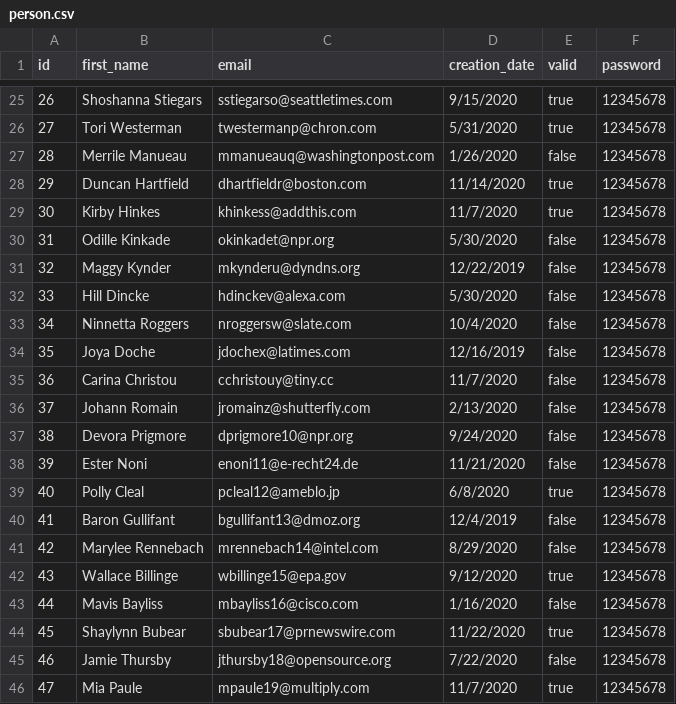
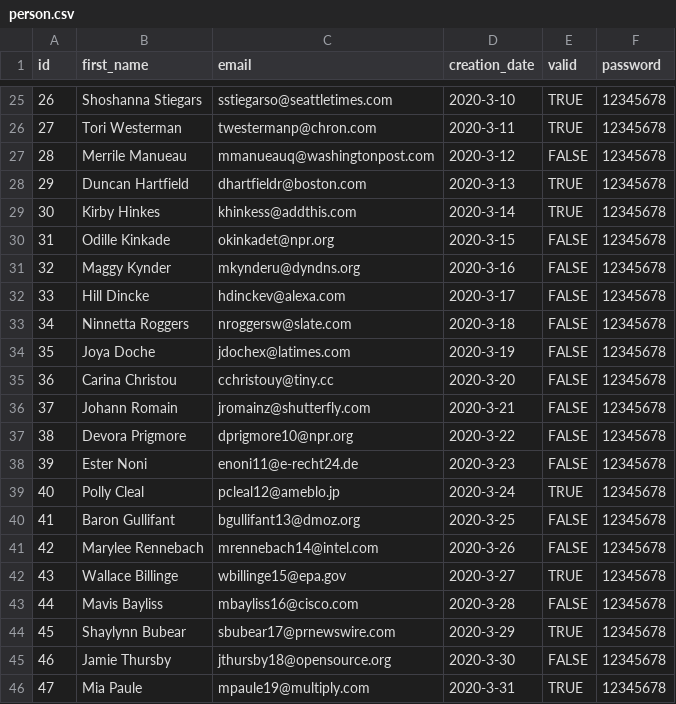
Before and after one commit to smimram/Internship-Web-App, a CSV file: data/person.csv, drawn as a sheet; only a part is shown, gaps mark what is left out; the diff covers the shown part only.

```diff
--- a/data/person.csv
+++ b/data/person.csv
@@ -25,22 +25,22 @@ id,first_name,email,creation_date,valid,password
-26,Shoshanna Stiegars,sstiegarso@seattletimes.com,9/15/2020,true,12345678
-27,Tori Westerman,twestermanp@chron.com,5/31/2020,true,12345678
-28,Merrile Manueau,mmanueauq@washingtonpost.com,1/26/2020,false,12345678
-29,Duncan Hartfield,dhartfieldr@boston.com,11/14/2020,true,12345678
-30,Kirby Hinkes,khinkess@addthis.com,11/7/2020,true,12345678
-31,Odille Kinkade,okinkadet@npr.org,5/30/2020,false,12345678
-32,Maggy Kynder,mkynderu@dyndns.org,12/22/2019,false,12345678
-33,Hill Dincke,hdinckev@alexa.com,5/30/2020,false,12345678
-34,Ninnetta Roggers,nroggersw@slate.com,10/4/2020,false,12345678
-35,Joya Doche,jdochex@latimes.com,12/16/2019,false,12345678
-36,Carina Christou,cchristouy@tiny.cc,11/7/2020,false,12345678
-37,Johann Romain,jromainz@shutterfly.com,2/13/2020,false,12345678
-38,Devora Prigmore,dprigmore10@npr.org,9/24/2020,false,12345678
-39,Ester Noni,enoni11@e-recht24.de,11/21/2020,false,12345678
-40,Polly Cleal,pcleal12@ameblo.jp,6/8/2020,true,12345678
-41,Baron Gullifant,bgullifant13@dmoz.org,12/4/2019,false,12345678
-42,Marylee Rennebach,mrennebach14@intel.com,8/29/2020,false,12345678
-43,Wallace Billinge,wbillinge15@epa.gov,9/12/2020,true,12345678
-44,Mavis Bayliss,mbayliss16@cisco.com,1/16/2020,false,12345678
-45,Shaylynn Bubear,sbubear17@prnewswire.com,11/22/2020,true,12345678
-46,Jamie Thursby,jthursby18@opensource.org,7/22/2020,false,12345678
-47,Mia Paule,mpaule19@multiply.com,11/7/2020,true,12345678
+26,Shoshanna Stiegars,sstiegarso@seattletimes.com,2020-3-10,TRUE,12345678
+27,Tori Westerman,twestermanp@chron.com,2020-3-11,TRUE,12345678
+28,Merrile Manueau,mmanueauq@washingtonpost.com,2020-3-12,FALSE,12345678
+29,Duncan Hartfield,dhartfieldr@boston.com,2020-3-13,TRUE,12345678
+30,Kirby Hinkes,khinkess@addthis.com,2020-3-14,TRUE,12345678
+31,Odille Kinkade,okinkadet@npr.org,2020-3-15,FALSE,12345678
+32,Maggy Kynder,mkynderu@dyndns.org,2020-3-16,FALSE,12345678
+33,Hill Dincke,hdinckev@alexa.com,2020-3-17,FALSE,12345678
+34,Ninnetta Roggers,nroggersw@slate.com,2020-3-18,FALSE,12345678
+35,Joya Doche,jdochex@latimes.com,2020-3-19,FALSE,12345678
+36,Carina Christou,cchristouy@tiny.cc,2020-3-20,FALSE,12345678
+37,Johann Romain,jromainz@shutterfly.com,2020-3-21,FALSE,12345678
+38,Devora Prigmore,dprigmore10@npr.org,2020-3-22,FALSE,12345678
+39,Ester Noni,enoni11@e-recht24.de,2020-3-23,FALSE,12345678
+40,Polly Cleal,pcleal12@ameblo.jp,2020-3-24,TRUE,12345678
+41,Baron Gullifant,bgullifant13@dmoz.org,2020-3-25,FALSE,12345678
+42,Marylee Rennebach,mrennebach14@intel.com,2020-3-26,FALSE,12345678
+43,Wallace Billinge,wbillinge15@epa.gov,2020-3-27,TRUE,12345678
+44,Mavis Bayliss,mbayliss16@cisco.com,2020-3-28,FALSE,12345678
+45,Shaylynn Bubear,sbubear17@prnewswire.com,2020-3-29,TRUE,12345678
+46,Jamie Thursby,jthursby18@opensource.org,2020-3-30,FALSE,12345678
+47,Mia Paule,mpaule19@multiply.com,2020-3-31,TRUE,12345678
```
Also changed, not shown: 154 edited cells elsewhere in this file, data/internship.csv.
